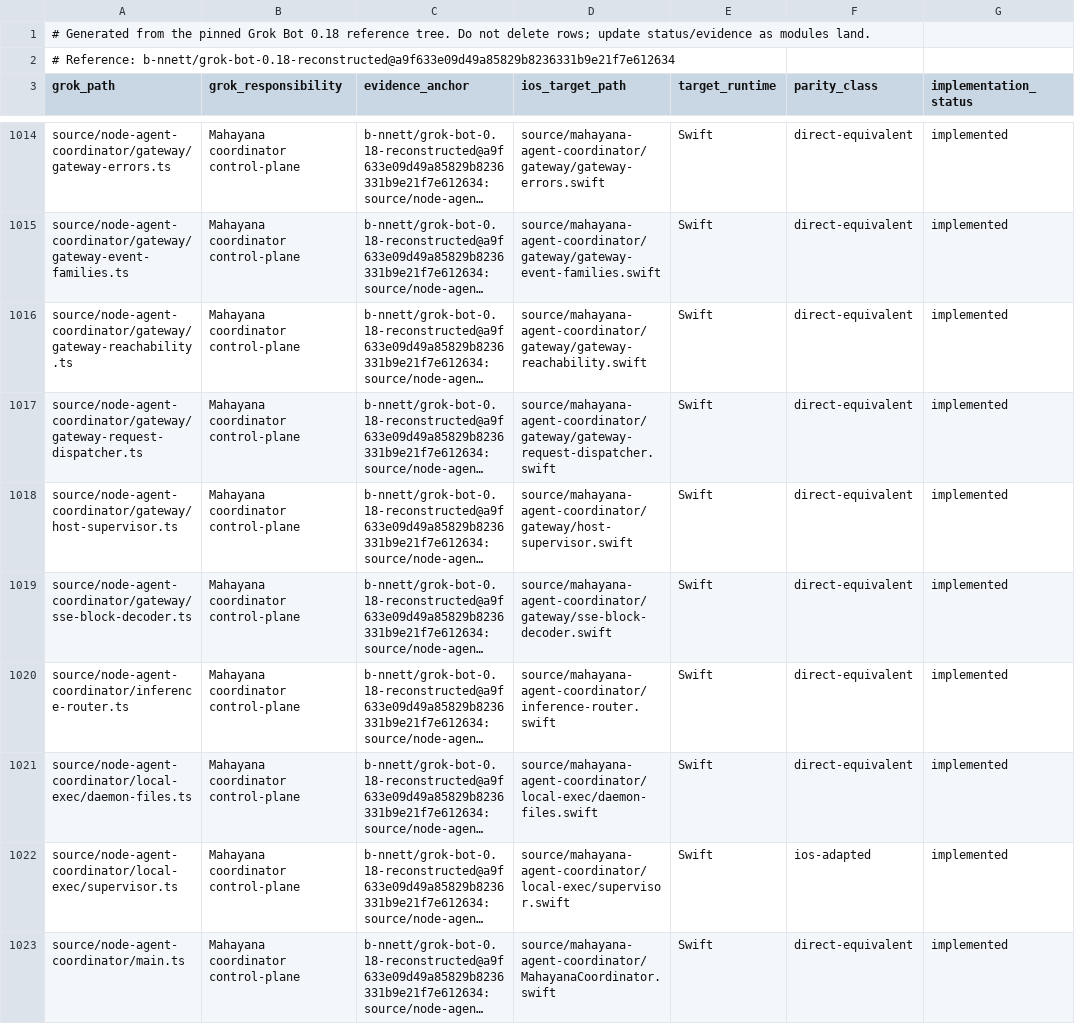
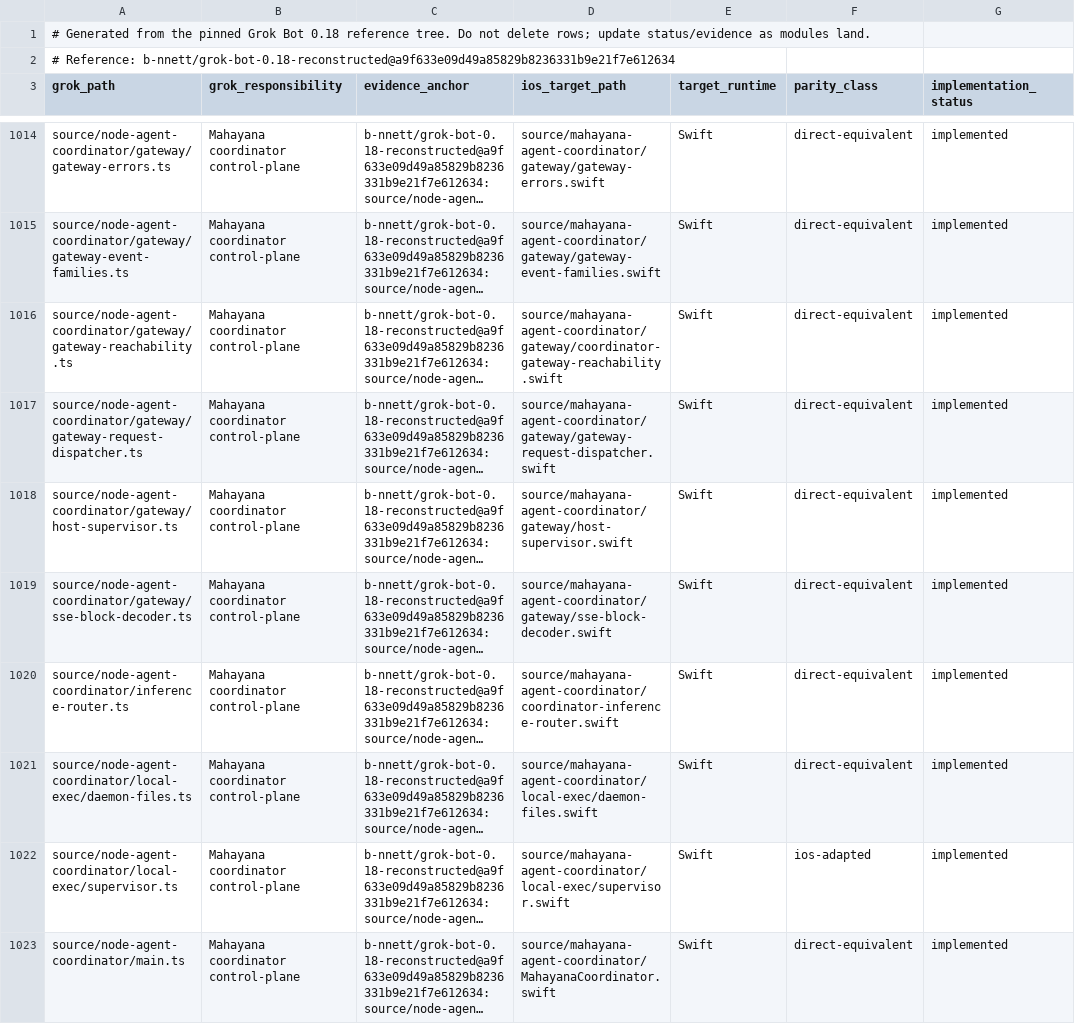
Before and after one commit to bhrumom/fabushi-ios, a CSV file: docs/parity/grok-bot-0.18-ios-parity-ledger.csv, drawn as a sheet; only a part is shown, gaps mark what is left out; long unchanged cells end in …; the diff names each change by its address in the sheet, - before the commit and + after, or states it on an @@ line.

Commit message:
fix(ios-architecture): disambiguate coordinator Swift filenames

```diff
--- a/docs/parity/grok-bot-0.18-ios-parity-ledger.csv
+++ b/docs/parity/grok-bot-0.18-ios-parity-ledger.csv
-D1016 (ios_target_path): source/mahayana-agent-coordinator/gateway/gateway-reachability.swift
+D1016 (ios_target_path): source/mahayana-agent-coordinator/gateway/coordinator-gateway-reachability.swift
-D1020 (ios_target_path): source/mahayana-agent-coordinator/inference-router.swift
+D1020 (ios_target_path): source/mahayana-agent-coordinator/coordinator-inference-router.swift
```
Also changed, not shown: 2 other files.
